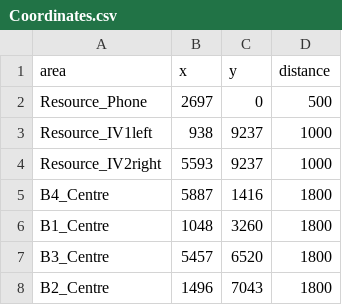
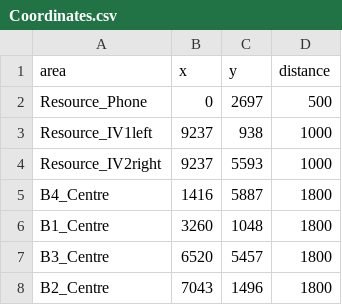
Before and after one commit to Teamwork-Analytics/teamwork-visualiser-dashboard, a CSV file: py-server/data_cleaner/Coordinates.csv, drawn as a sheet.

Commit message:
Update Coordinates.csv
update coordinates value, not sure if this file is still being used or not.

```diff
--- a/py-server/data_cleaner/Coordinates.csv
+++ b/py-server/data_cleaner/Coordinates.csv
@@ -1,8 +1,8 @@
 area,x,y,distance
-Resource_Phone,2697,0,500
-Resource_IV1left,938,9237,1000
-Resource_IV2right,5593,9237,1000
-B4_Centre,5887,1416,1800
-B1_Centre,1048,3260,1800
-B3_Centre,5457,6520,1800
-B2_Centre,1496,7043,1800
+Resource_Phone,0,2697,500
+Resource_IV1left,9237,938,1000
+Resource_IV2right,9237,5593,1000
+B4_Centre,1416,5887,1800
+B1_Centre,3260,1048,1800
+B3_Centre,6520,5457,1800
+B2_Centre,7043,1496,1800
```
